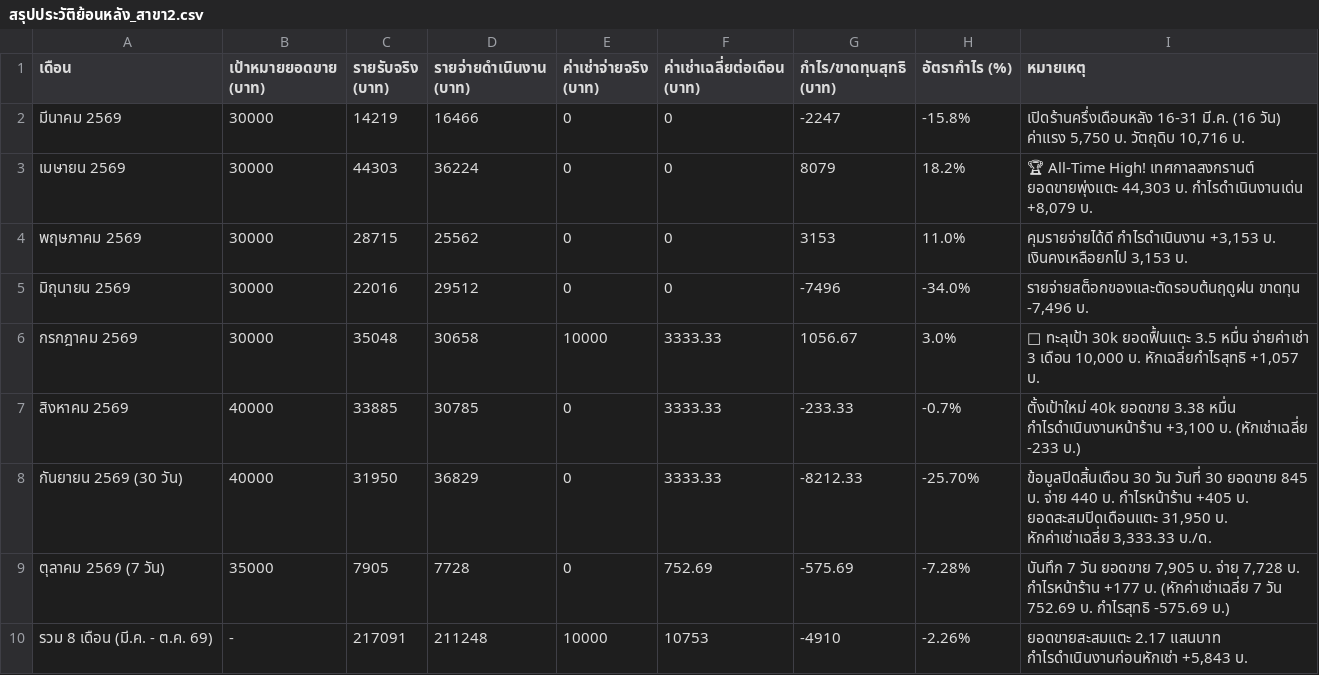
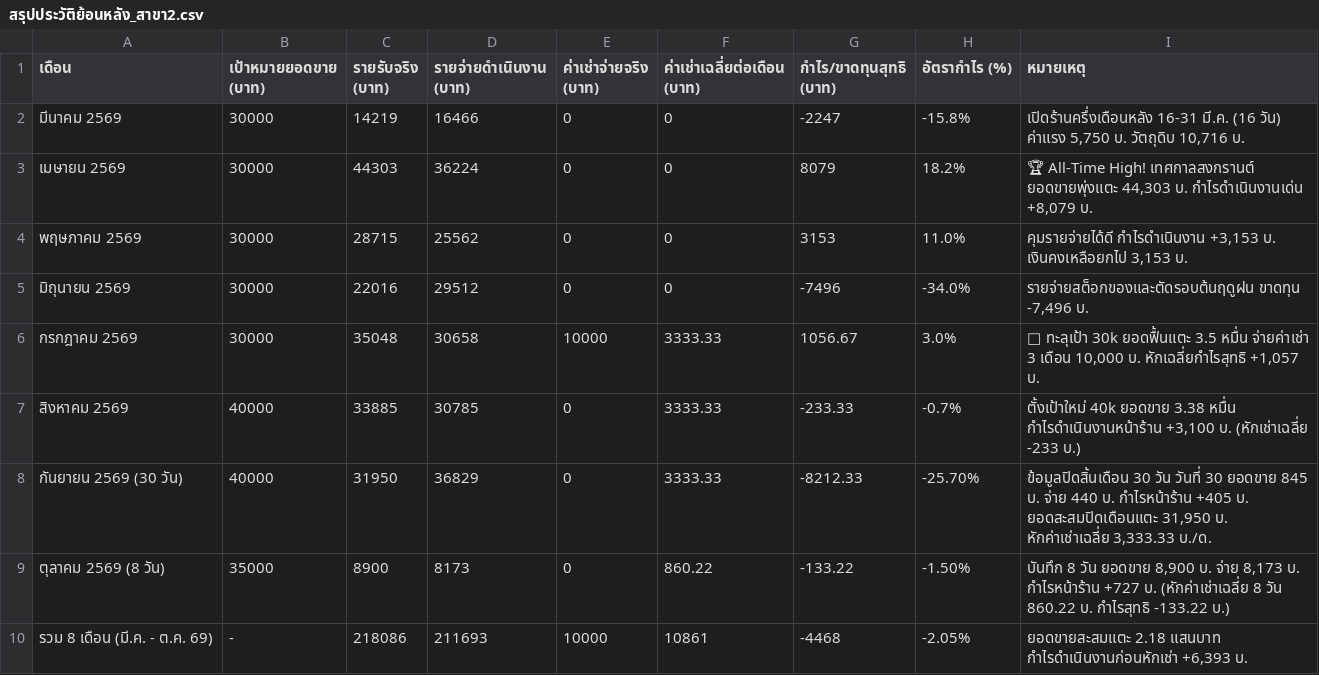
Before and after one commit to dewsun8-18/dew, a CSV file: สรุปประวัติย้อนหลัง_สาขา2.csv, drawn as a sheet.

Commit message:
feat: update สรุปประวัติย้อนหลัง_สาขา2.csv for Day 8 (2026-10-08)

```diff
--- a/สรุปประวัติย้อนหลัง_สาขา2.csv
+++ b/สรุปประวัติย้อนหลัง_สาขา2.csv
@@ -8,3 +8,3 @@
 กันยายน 2569 (30 วัน),40000,31950,36829,0,3333.33,-8212.33,-25.70%,"ข้อมูลปิดสิ้นเดือน 30 วัน วันที่ 30 ยอดขาย 845 บ. จ่าย 440 บ. กำไรหน้าร้าน +405 บ. ยอดสะสมปิดเดือนแตะ 31,950 บ. หักค่าเช่าเฉลี่ย 3,333.33 บ./ด."
-ตุลาคม 2569 (7 วัน),35000,7905,7728,0,752.69,-575.69,-7.28%,"บันทึก 7 วัน ยอดขาย 7,905 บ. จ่าย 7,728 บ. กำไรหน้าร้าน +177 บ. (หักค่าเช่าเฉลี่ย 7 วัน 752.69 บ. กำไรสุทธิ -575.69 บ.)"
-รวม 8 เดือน (มี.ค. - ต.ค. 69),-,217091,211248,10000,10753,-4910,-2.26%,"ยอดขายสะสมแตะ 2.17 แสนบาท กำไรดำเนินงานก่อนหักเช่า +5,843 บ."
+ตุลาคม 2569 (8 วัน),35000,8900,8173,0,860.22,-133.22,-1.50%,"บันทึก 8 วัน ยอดขาย 8,900 บ. จ่าย 8,173 บ. กำไรหน้าร้าน +727 บ. (หักค่าเช่าเฉลี่ย 8 วัน 860.22 บ. กำไรสุทธิ -133.22 บ.)"
+รวม 8 เดือน (มี.ค. - ต.ค. 69),-,218086,211693,10000,10861,-4468,-2.05%,"ยอดขายสะสมแตะ 2.18 แสนบาท กำไรดำเนินงานก่อนหักเช่า +6,393 บ."
```
